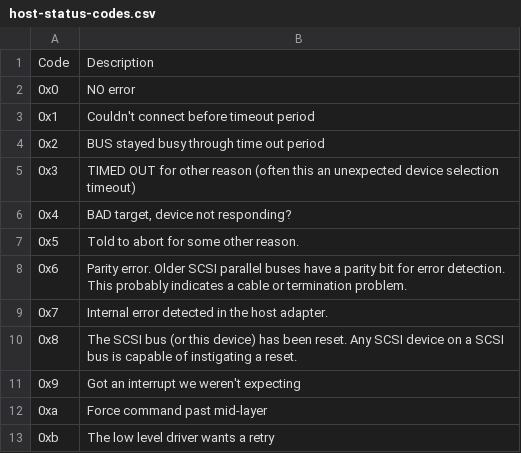
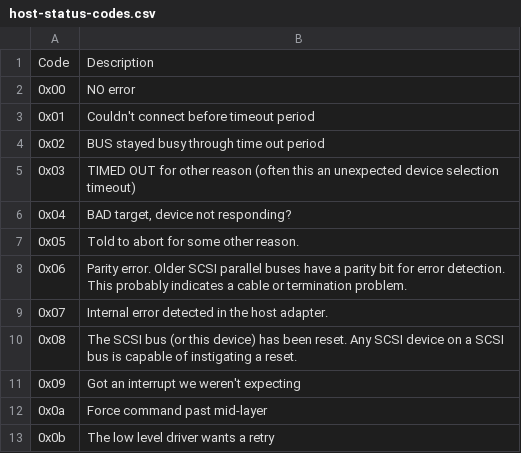
Before and after one commit to funksoul/ConvertFrom-ESXiSCSILog, a CSV file: host-status-codes.csv, drawn as a sheet.

```diff
--- a/host-status-codes.csv
+++ b/host-status-codes.csv
@@ -1,13 +1,13 @@
 "Code","Description"
-"0x0","NO error"
-"0x1","Couldn't connect before timeout period"
-"0x2","BUS stayed busy through time out period"
-"0x3","TIMED OUT for other reason (often this an unexpected device selection timeout)"
-"0x4","BAD target, device not responding?"
-"0x5","Told to abort for some other reason."
-"0x6","Parity error. Older SCSI parallel buses have a parity bit for error detection. This probably indicates a cable or termination problem."
-"0x7","Internal error detected in the host adapter."
-"0x8","The SCSI bus (or this device) has been reset. Any SCSI device on a SCSI bus is capable of instigating a reset."
-"0x9","Got an interrupt we weren't expecting"
-"0xa","Force command past mid-layer"
-"0xb","The low level driver wants a retry"
+"0x00","NO error"
+"0x01","Couldn't connect before timeout period"
+"0x02","BUS stayed busy through time out period"
+"0x03","TIMED OUT for other reason (often this an unexpected device selection timeout)"
+"0x04","BAD target, device not responding?"
+"0x05","Told to abort for some other reason."
+"0x06","Parity error. Older SCSI parallel buses have a parity bit for error detection. This probably indicates a cable or termination problem."
+"0x07","Internal error detected in the host adapter."
+"0x08","The SCSI bus (or this device) has been reset. Any SCSI device on a SCSI bus is capable of instigating a reset."
+"0x09","Got an interrupt we weren't expecting"
+"0x0a","Force command past mid-layer"
+"0x0b","The low level driver wants a retry"
```
Also changed, not shown: asc-num.csv, op-num.csv, 5 other files.
